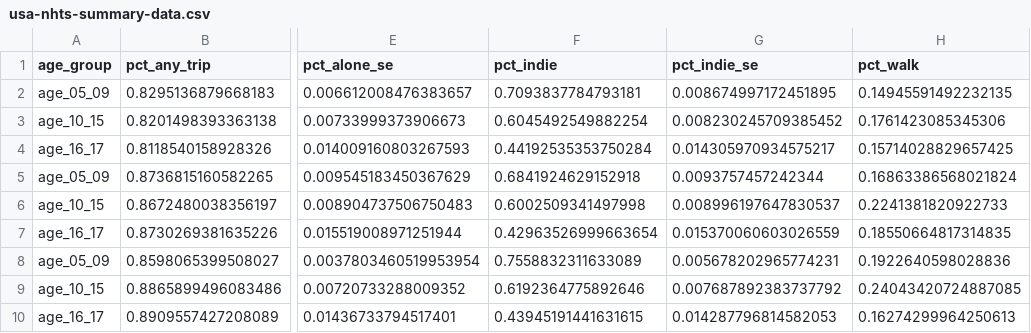
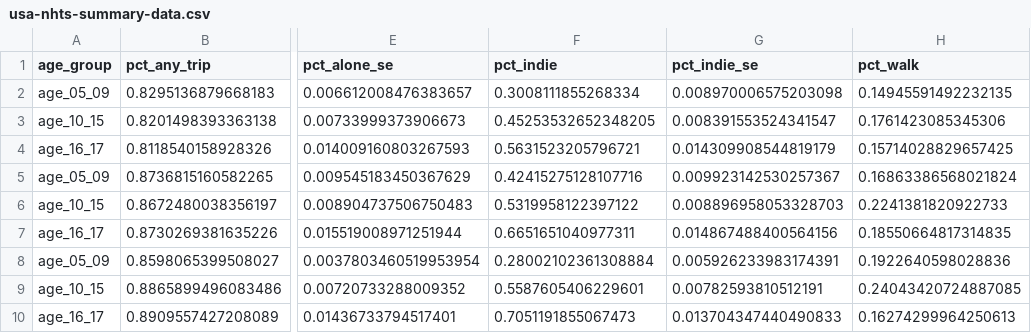
Before and after one commit to c-voulgaris/children-travel, a CSV file: results/usa-nhts-summary-data.csv, drawn as a sheet; only a part is shown, gaps mark what is left out; the diff names each change by its address in the sheet, - before the commit and + after, or states it on an @@ line.

Commit message:
Fixed independent trip calculation error, saved figures.

```diff
--- a/results/usa-nhts-summary-data.csv
+++ b/results/usa-nhts-summary-data.csv
-F2 (pct_indie): 0.7093837784793181
+F2 (pct_indie): 0.3008111855268334
-G2 (pct_indie_se): 0.008674997172451895
+G2 (pct_indie_se): 0.008970006575203098
-F3 (pct_indie): 0.6045492549882254
+F3 (pct_indie): 0.45253532652348205
-G3 (pct_indie_se): 0.008230245709385452
+G3 (pct_indie_se): 0.008391553524341547
-F4 (pct_indie): 0.44192535353750284
+F4 (pct_indie): 0.5631523205796721
-G4 (pct_indie_se): 0.014305970934575217
+G4 (pct_indie_se): 0.014309908544819179
-F5 (pct_indie): 0.6841924629152918
+F5 (pct_indie): 0.42415275128107716
-G5 (pct_indie_se): 0.0093757457242344
+G5 (pct_indie_se): 0.009923142530257367
-F6 (pct_indie): 0.6002509341497998
+F6 (pct_indie): 0.5319958122397122
-G6 (pct_indie_se): 0.008996197647830537
+G6 (pct_indie_se): 0.008896958053328703
-F7 (pct_indie): 0.42963526999663654
+F7 (pct_indie): 0.6651651040977311
-G7 (pct_indie_se): 0.015370060603026559
+G7 (pct_indie_se): 0.014867488400564156
-F8 (pct_indie): 0.7558832311633089
+F8 (pct_indie): 0.28002102361308884
-G8 (pct_indie_se): 0.005678202965774231
+G8 (pct_indie_se): 0.005926233983174391
-F9 (pct_indie): 0.6192364775892646
+F9 (pct_indie): 0.5587605406229601
-G9 (pct_indie_se): 0.007687892383737792
+G9 (pct_indie_se): 0.00782593810512191
-F10 (pct_indie): 0.43945191441631615
+F10 (pct_indie): 0.7051191855067473
-G10 (pct_indie_se): 0.014287796814582053
+G10 (pct_indie_se): 0.013704347440490833
```
Also changed, not shown: 9 other files.
